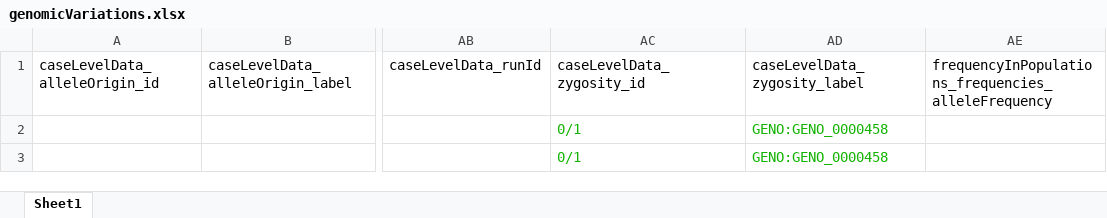
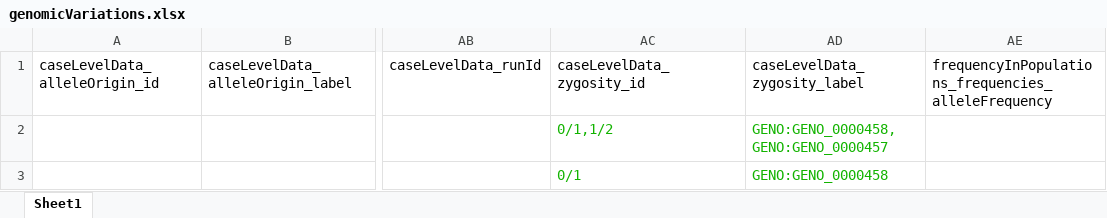
Before and after one commit to EGA-archive/beacon2-ri-tools-v2, an Excel workbook: schemas/genomicVariations.xlsx, sheet Sheet1, drawn as a sheet; only a part is shown, gaps mark what is left out; values as stored, in another font and other column widths than the file's, no borders; the diff names each change by its address in the sheet, - before the commit and + after, or states it on an @@ line.

Commit message:
genomicVariants finished

```diff
--- a/schemas/genomicVariations.xlsx (sheet Sheet1)
+++ b/schemas/genomicVariations.xlsx (sheet Sheet1)
-AC2: 0/1
+AC2: 0/1,1/2
-AD2: GENO:GENO_0000458
+AD2: GENO:GENO_0000458,GENO:GENO_0000457
```
Also changed, not shown: 3 other files.
